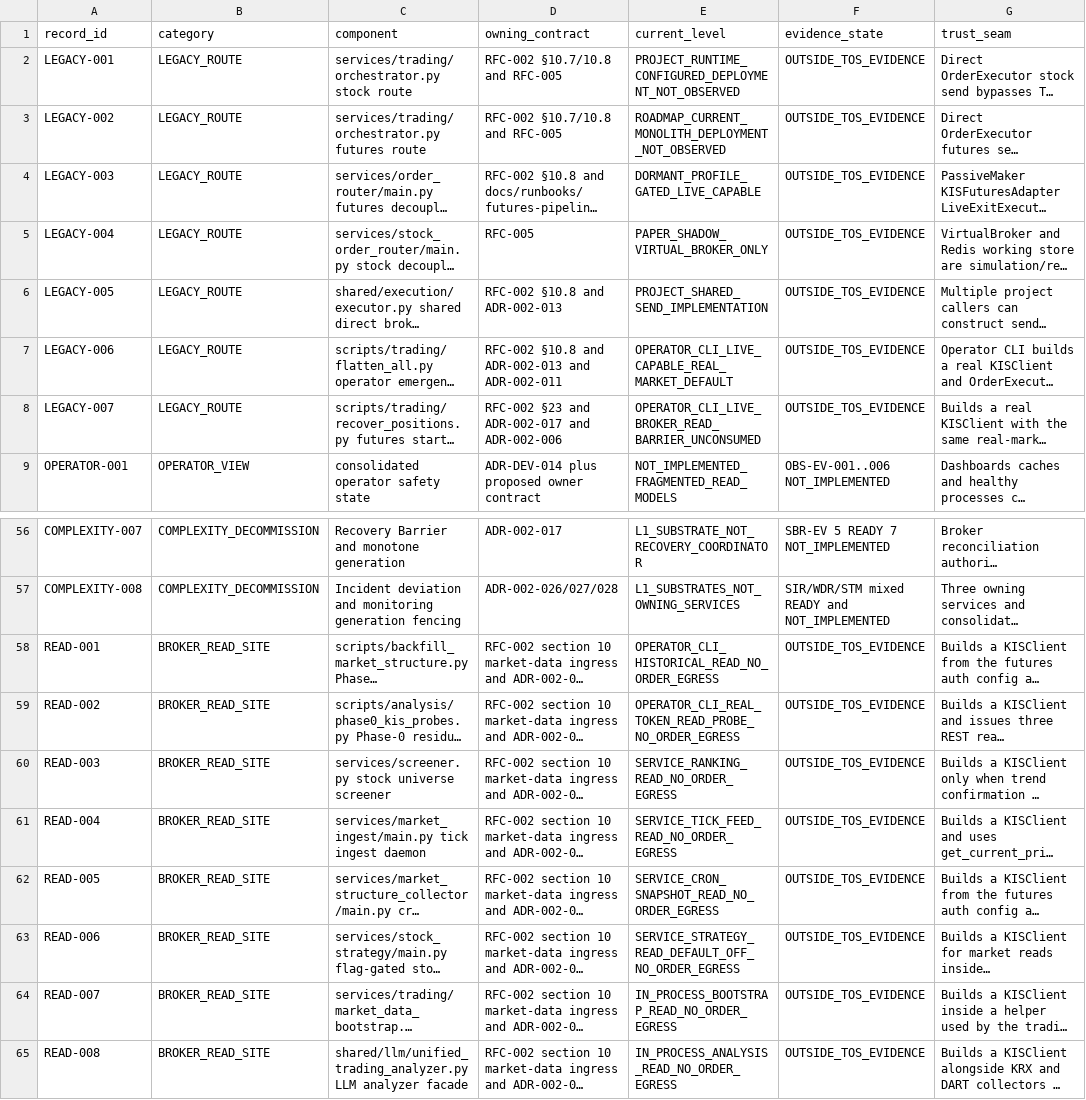
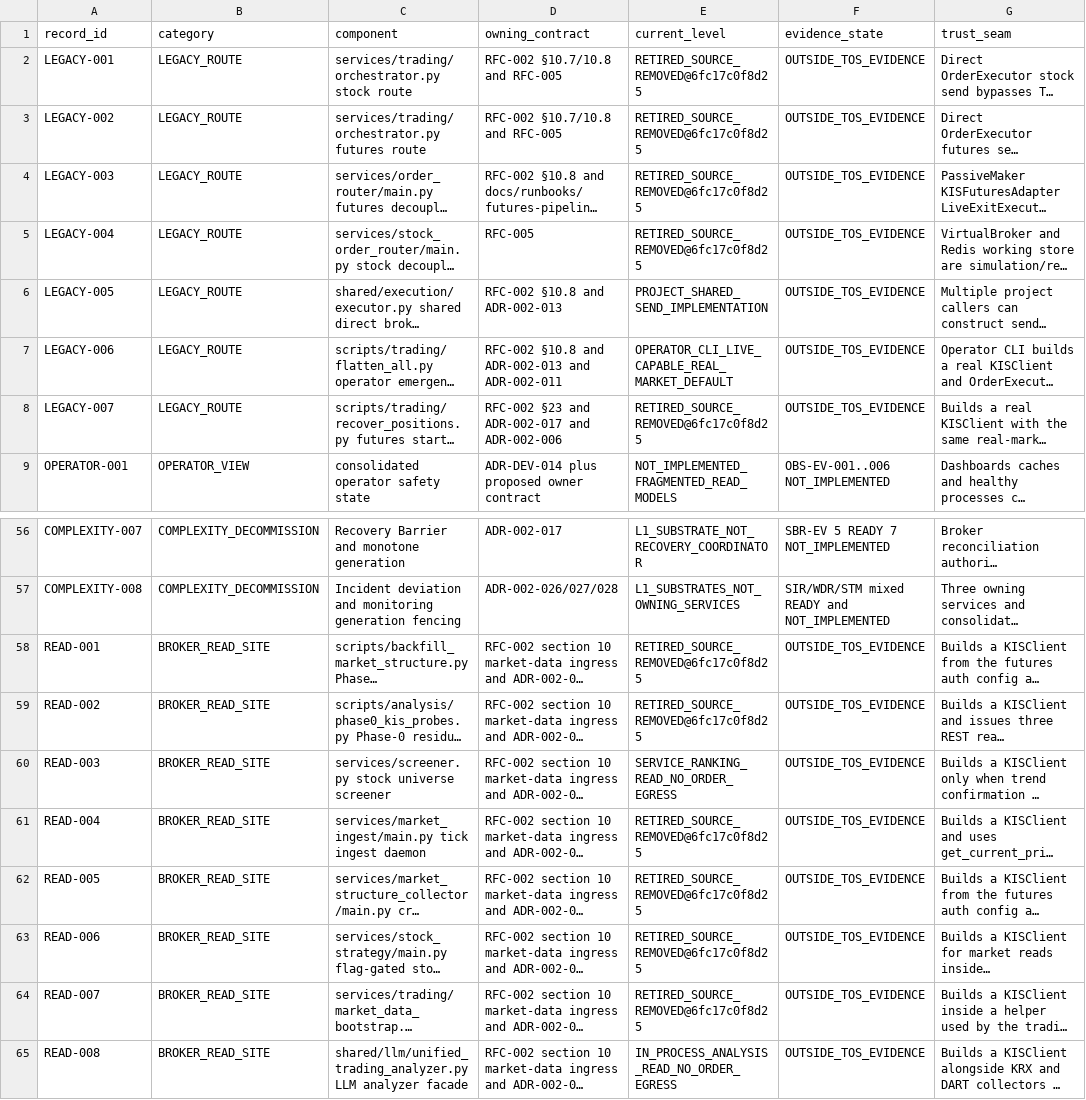
Before and after one commit to kakao-harris-lee/kis_unified_sts, a CSV file: tos-spec/src/MIGRATION-CONFORMANCE-REGISTER.csv, drawn as a sheet; only a part is shown, gaps mark what is left out; long unchanged cells end in …; the diff names each change by its address in the sheet, - before the commit and + after, or states it on an @@ line.

```diff
--- a/tos-spec/src/MIGRATION-CONFORMANCE-REGISTER.csv
+++ b/tos-spec/src/MIGRATION-CONFORMANCE-REGISTER.csv
-E2 (current_level): PROJECT_RUNTIME_CONFIGURED_DEPLOYMENT_NOT_OBSERVED
+E2 (current_level): RETIRED_SOURCE_REMOVED@6fc17c0f8d25
-E3 (current_level): ROADMAP_CURRENT_MONOLITH_DEPLOYMENT_NOT_OBSERVED
+E3 (current_level): RETIRED_SOURCE_REMOVED@6fc17c0f8d25
-E4 (current_level): DORMANT_PROFILE_GATED_LIVE_CAPABLE
+E4 (current_level): RETIRED_SOURCE_REMOVED@6fc17c0f8d25
-E5 (current_level): PAPER_SHADOW_VIRTUAL_BROKER_ONLY
+E5 (current_level): RETIRED_SOURCE_REMOVED@6fc17c0f8d25
-E8 (current_level): OPERATOR_CLI_LIVE_BROKER_READ_BARRIER_UNCONSUMED
+E8 (current_level): RETIRED_SOURCE_REMOVED@6fc17c0f8d25
-E58 (current_level): OPERATOR_CLI_HISTORICAL_READ_NO_ORDER_EGRESS
+E58 (current_level): RETIRED_SOURCE_REMOVED@6fc17c0f8d25
-E59 (current_level): OPERATOR_CLI_REAL_TOKEN_READ_PROBE_NO_ORDER_EGRESS
+E59 (current_level): RETIRED_SOURCE_REMOVED@6fc17c0f8d25
-E61 (current_level): SERVICE_TICK_FEED_READ_NO_ORDER_EGRESS
+E61 (current_level): RETIRED_SOURCE_REMOVED@6fc17c0f8d25
-E62 (current_level): SERVICE_CRON_SNAPSHOT_READ_NO_ORDER_EGRESS
+E62 (current_level): RETIRED_SOURCE_REMOVED@6fc17c0f8d25
-E63 (current_level): SERVICE_STRATEGY_READ_DEFAULT_OFF_NO_ORDER_EGRESS
+E63 (current_level): RETIRED_SOURCE_REMOVED@6fc17c0f8d25
-E64 (current_level): IN_PROCESS_BOOTSTRAP_READ_NO_ORDER_EGRESS
+E64 (current_level): RETIRED_SOURCE_REMOVED@6fc17c0f8d25
```
Also changed, not shown: 1 other file.
